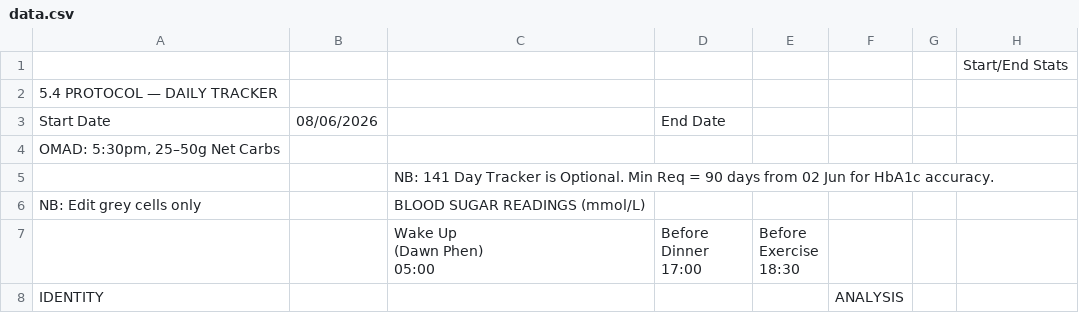
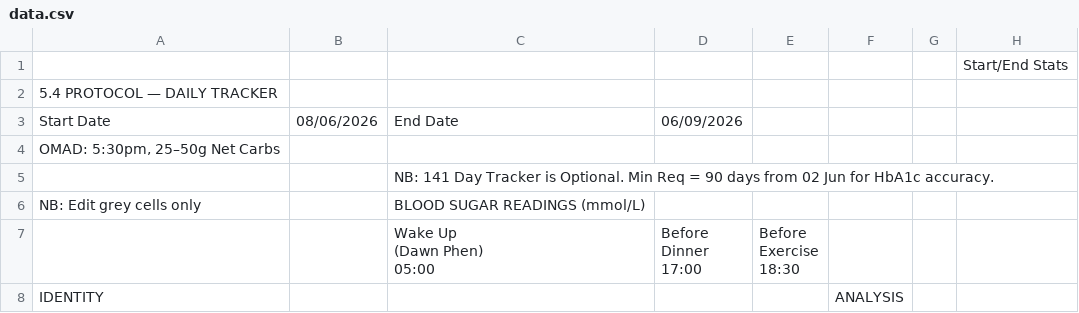
Before and after one commit to Declan2501/54-protocol, a CSV file: data.csv, drawn as a sheet; only a part is shown; the diff names each change by its address in the sheet, - before the commit and + after, or states it on an @@ line.

Commit message:
Auto update data.csv

```diff
--- a/data.csv
+++ b/data.csv
-C3: (empty)
+C3: End Date
-D3: End Date
+D3: 06/09/2026
```
